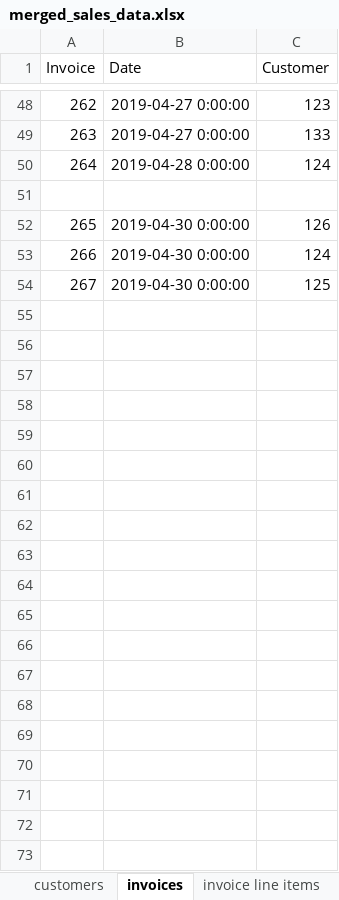
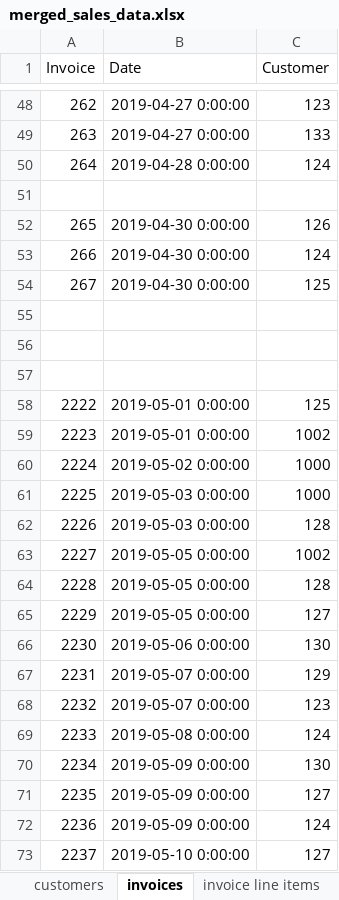
Before and after one commit to OmarHussainX/evolveu-python, an Excel workbook: Comp230/merged_sales_data.xlsx, sheet invoices, drawn as a sheet; only a part is shown, gaps mark what is left out; values as stored, in another font and other column widths than the file's, no borders; the diff covers the shown part only; the diff names each change by its address in the sheet, - before the commit and + after, or states it on an @@ line.

```diff
--- a/Comp230/merged_sales_data.xlsx (sheet invoices)
+++ b/Comp230/merged_sales_data.xlsx (sheet invoices)
+row 55: (empty)
+row 56: (empty)
+row 57: (empty)
+row 58: 2222 | 2019-05-01 0:00:00 | 125
+row 59: 2223 | 2019-05-01 0:00:00 | 1002
+row 60: 2224 | 2019-05-02 0:00:00 | 1000
+row 61: 2225 | 2019-05-03 0:00:00 | 1000
+row 62: 2226 | 2019-05-03 0:00:00 | 128
+row 63: 2227 | 2019-05-05 0:00:00 | 1002
+row 64: 2228 | 2019-05-05 0:00:00 | 128
+row 65: 2229 | 2019-05-05 0:00:00 | 127
+row 66: 2230 | 2019-05-06 0:00:00 | 130
+row 67: 2231 | 2019-05-07 0:00:00 | 129
+row 68: 2232 | 2019-05-07 0:00:00 | 123
+row 69: 2233 | 2019-05-08 0:00:00 | 124
+row 70: 2234 | 2019-05-09 0:00:00 | 130
+row 71: 2235 | 2019-05-09 0:00:00 | 127
+row 72: 2236 | 2019-05-09 0:00:00 | 124
+row 73: 2237 | 2019-05-10 0:00:00 | 127
```
Also changed, not shown: 30 added rows elsewhere in this sheet, sheet invoice line items, sheet customers, sheet products, 2 other files.
